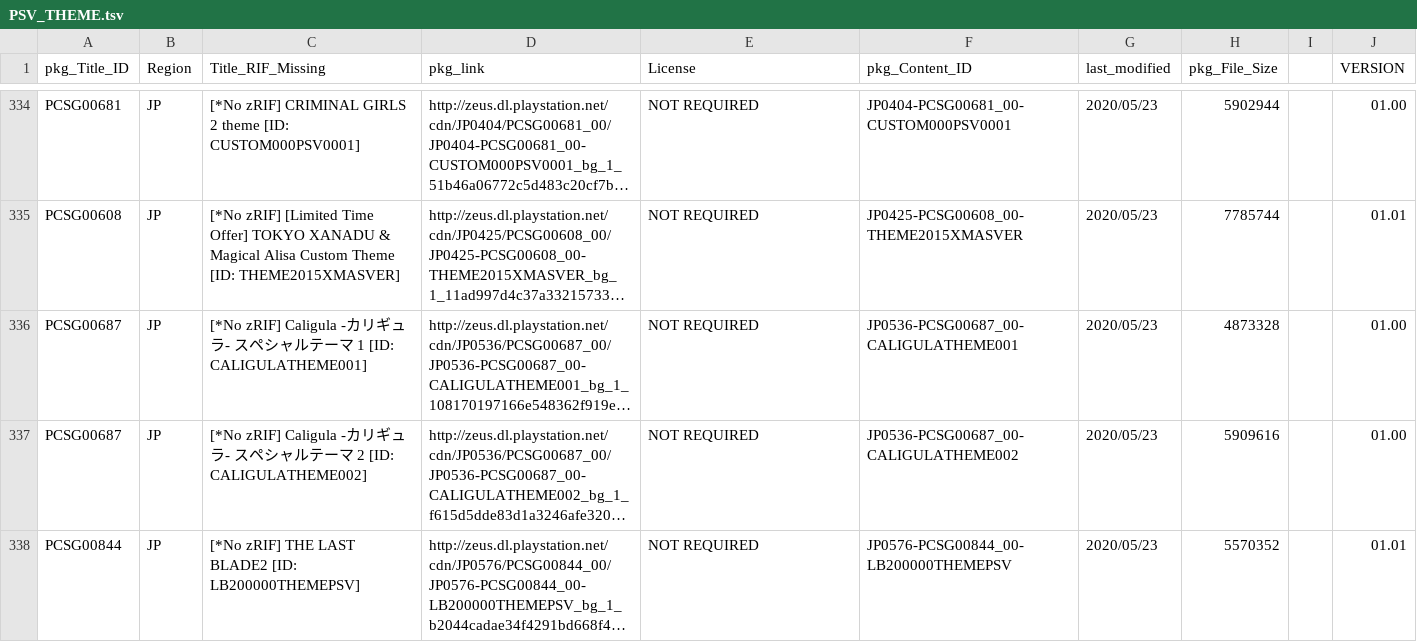
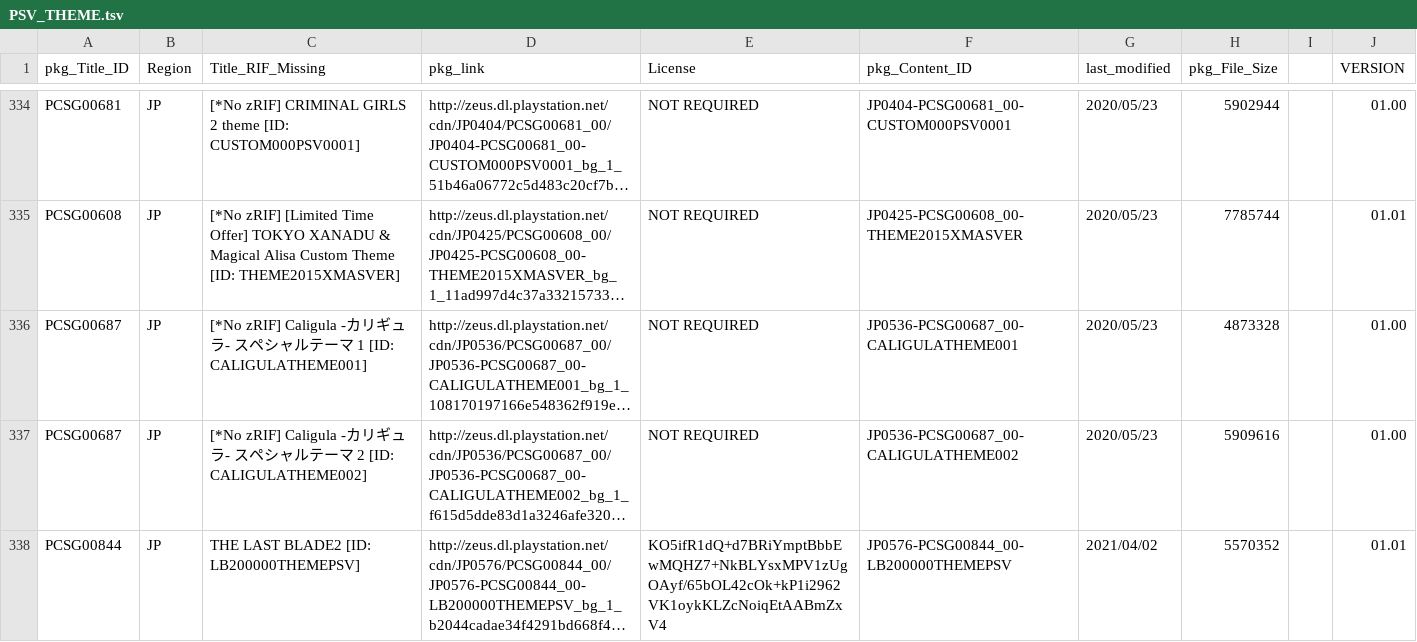
Before and after one commit to 1jtp8sobiu/NPS_JP, a TSV file: rearrange/PSV_THEME.tsv, drawn as a sheet; only a part is shown, gaps mark what is left out; long unchanged cells end in …; the diff covers the shown part only; the diff names each change by its address in the sheet, - before the commit and + after, or states it on an @@ line.

```diff
--- a/rearrange/PSV_THEME.tsv
+++ b/rearrange/PSV_THEME.tsv
-C338 (Title_RIF_Missing): [*No zRIF] THE LAST BLADE2 [ID: LB200000THEMEPSV]
+C338 (Title_RIF_Missing): THE LAST BLADE2 [ID: LB200000THEMEPSV]
-E338 (License): NOT REQUIRED
+E338 (License): KO5ifR1dQ+d7BRiYmptBbbEwMQHZ7+NkBLYsxMPV1zUgOAyf/65bOL42cOk+kP1i2962VK1oykKLZcNoiqEtAABmZxV4
-G338 (last_modified): 2020/05/23
+G338 (last_modified): 2021/04/02
```
Also changed, not shown: 1 added row and 12 edited cells elsewhere in this file, rearrange/PSP_AC.tsv, rearrange/PSP_APP.tsv, 9 other files.
